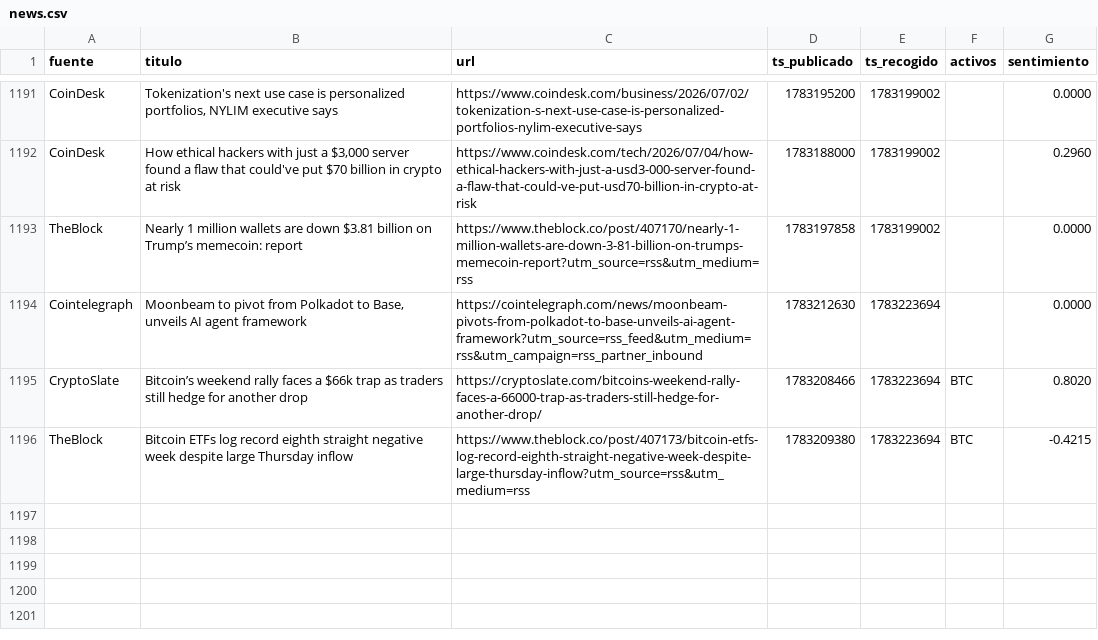
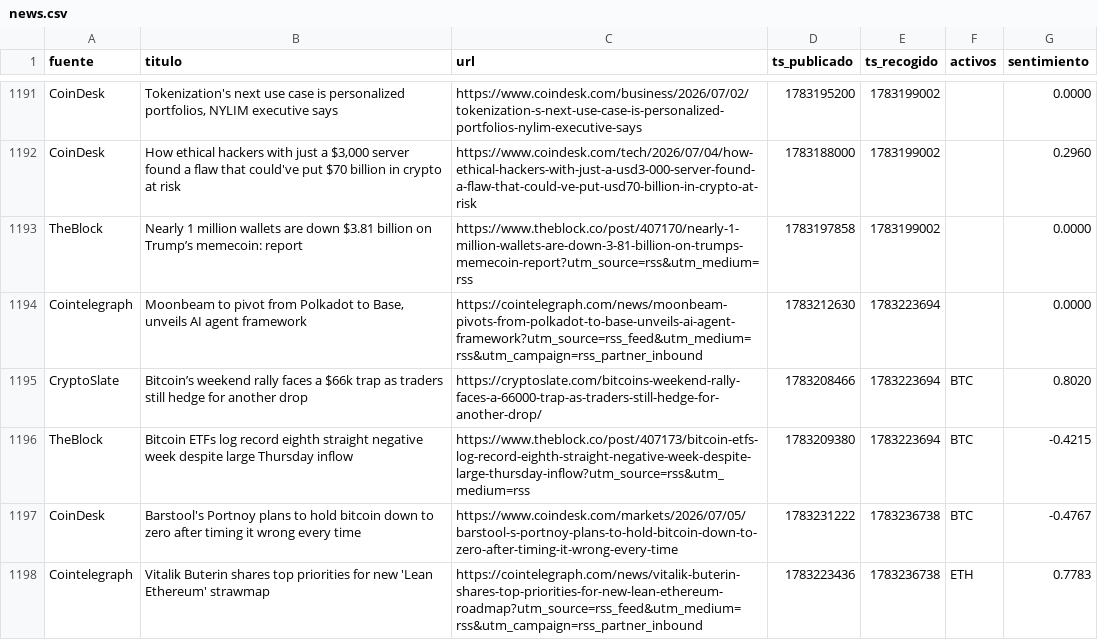
Before and after one commit to marcosgcuenta1/trading-bot, a CSV file: data/news.csv, drawn as a sheet; only a part is shown, gaps mark what is left out; the diff names each change by its address in the sheet, - before the commit and + after, or states it on an @@ line.

```diff
--- a/data/news.csv
+++ b/data/news.csv
+row 1197: CoinDesk | Barstool's Portnoy plans to hold bitcoin down to zero after timing it wrong every time | https://www.coindesk.com/markets/2026/07/05/barstool-s-portnoy-plans-to-hold-bitcoin-down-to-zero-after-timing-it-wrong-every-time | 1783231222 | 1783236738 | BTC | -0.4767
+row 1198: Cointelegraph | Vitalik Buterin shares top priorities for new 'Lean Ethereum' strawmap | https://cointelegraph.com/news/vitalik-buterin-shares-top-priorities-for-new-lean-ethereum-roadmap?utm_source=rss_feed&utm_medium=rss&utm_campaign=rss_partner_inbound | 1783223436 | 1783236738 | ETH | 0.7783
```
